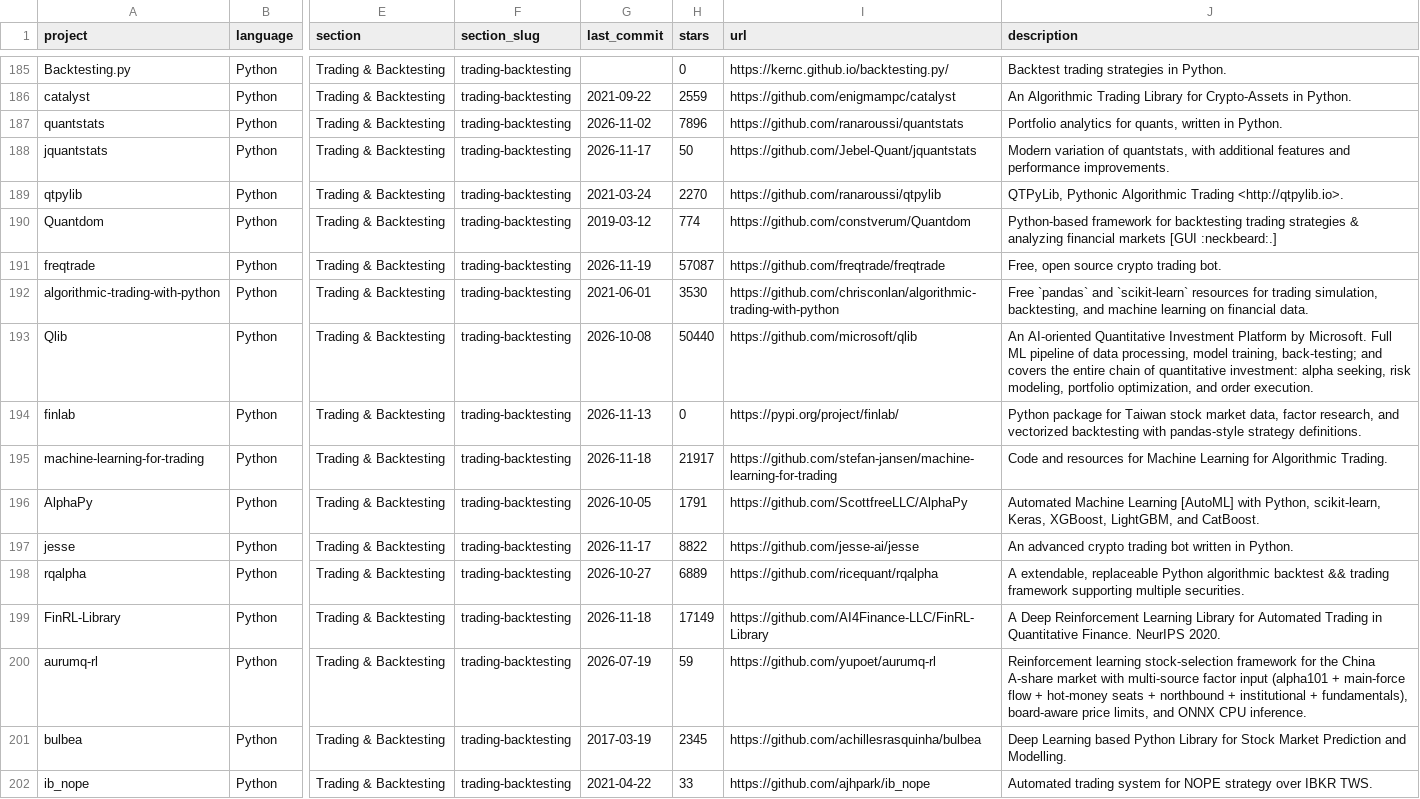
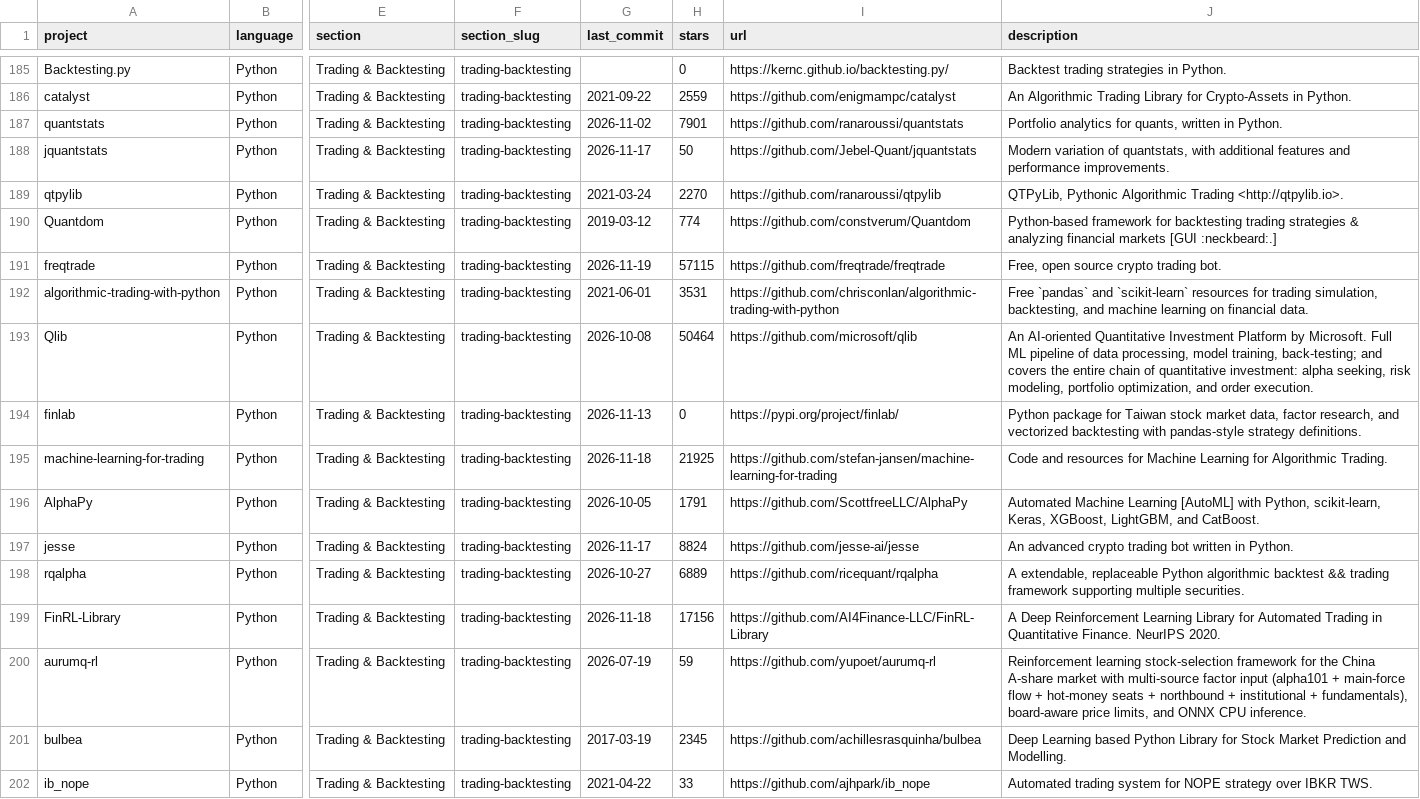
Before and after one commit to jefftam1234/awesome-quant, a CSV file: projects.csv, drawn as a sheet; only a part is shown, gaps mark what is left out; the diff covers the shown part only; the diff names each change by its address in the sheet, - before the commit and + after, or states it on an @@ line.

```diff
--- a/projects.csv
+++ b/projects.csv
-H187 (stars): 7896
+H187 (stars): 7901
-H191 (stars): 57087
+H191 (stars): 57115
-H192 (stars): 3530
+H192 (stars): 3531
-H193 (stars): 50440
+H193 (stars): 50464
-H195 (stars): 21917
+H195 (stars): 21925
-H197 (stars): 8822
+H197 (stars): 8824
-H199 (stars): 17149
+H199 (stars): 17156
```
Also changed, not shown: 120 edited cells elsewhere in this file, 1 other file.
